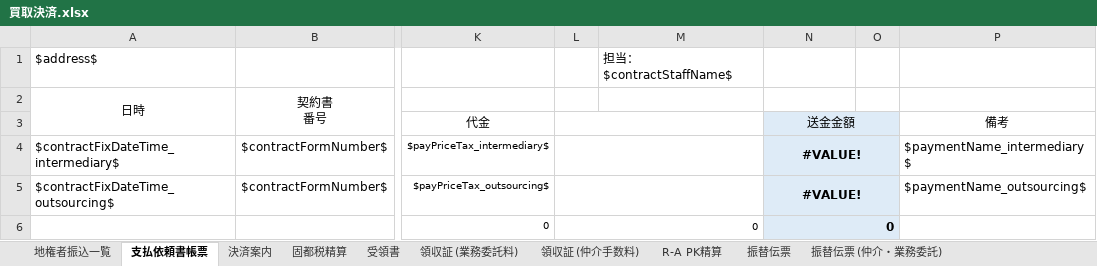
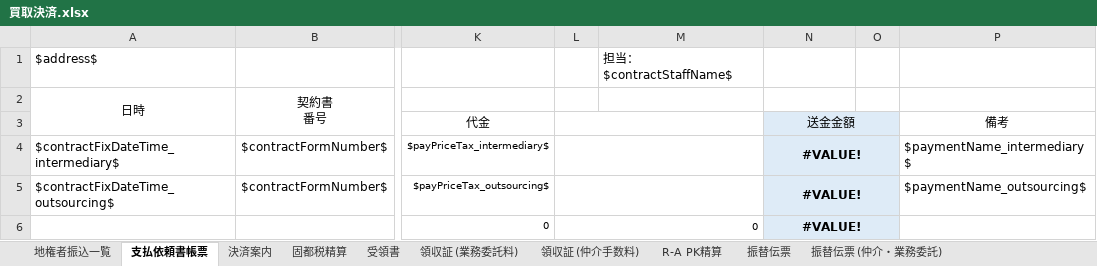
Before and after one commit to wavesyncjp/kbs_backend, an Excel workbook: template/買取決済.xlsx, sheet 支払依頼書帳票, drawn as a sheet; only a part is shown, gaps mark what is left out; values as stored, in another font and other column widths than the file's, no borders; the diff names each change by its address in the sheet, - before the commit and + after, or states it on an @@ line.

```diff
--- a/template/買取決済.xlsx (sheet 支払依頼書帳票)
+++ b/template/買取決済.xlsx (sheet 支払依頼書帳票)
-N6 (送金金額): 0
+N6 (送金金額): #VALUE!
-N6 alignment: right
+N6 alignment: center
```
Also changed, not shown: formulas that keep their value, template/売却決済案内.xlsx, 3 other files.
